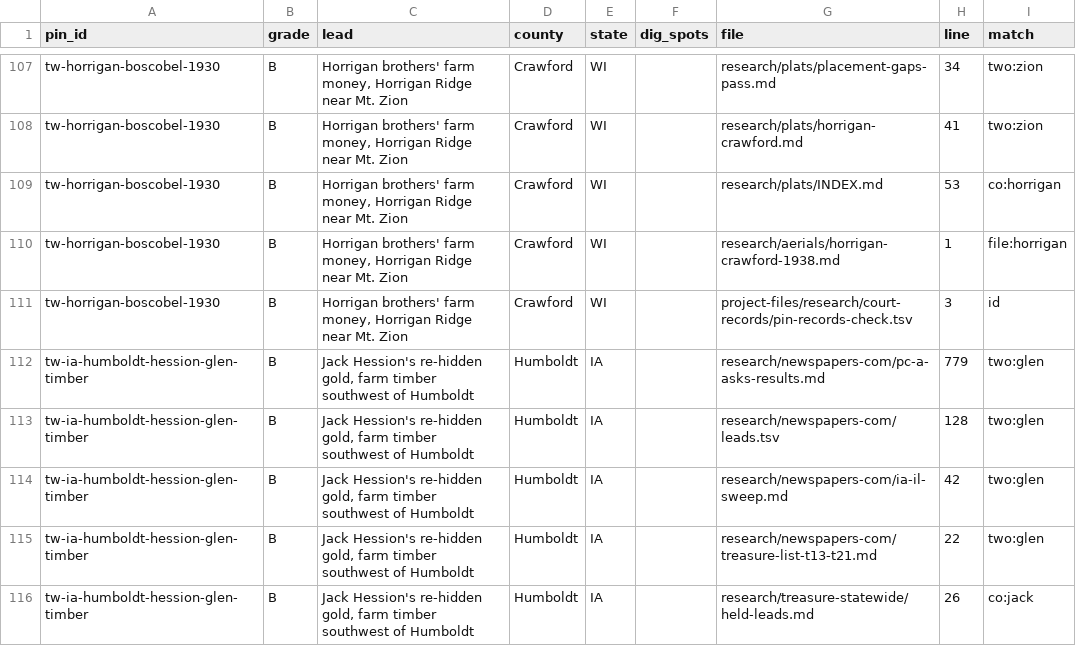
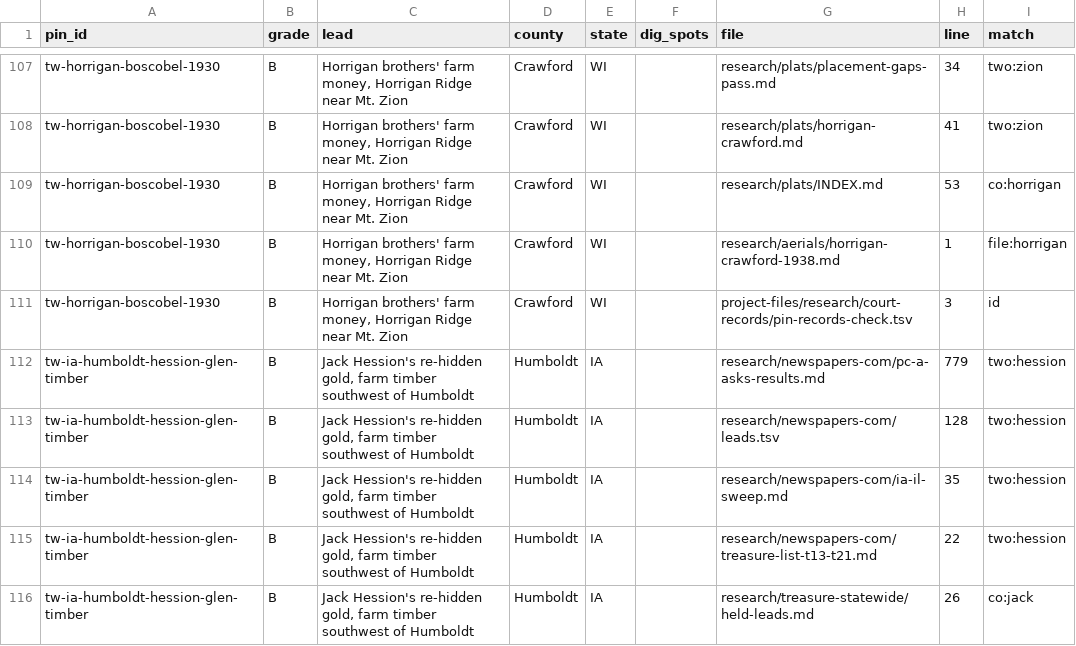
Before and after one commit to benf05ter/gold-atlas, a TSV file: research/index-by-pin.tsv, drawn as a sheet; only a part is shown, gaps mark what is left out; the diff covers the shown part only.

```diff
--- a/research/index-by-pin.tsv
+++ b/research/index-by-pin.tsv
@@ -111,6 +111,6 @@ tw-horrigan-boscobel-1930	B	Horrigan brothers' farm money, Horrigan Ridge near M
 tw-horrigan-boscobel-1930	B	Horrigan brothers' farm money, Horrigan Ridge near Mt. Zion	Crawford	WI		project-files/research/court-records/pin-records-check.tsv	3	id
-tw-ia-humboldt-hession-glen-timber	B	Jack Hession's re-hidden gold, farm timber southwest of Humboldt	Humboldt	IA		research/newspapers-com/pc-a-asks-results.md	779	two:glen
-tw-ia-humboldt-hession-glen-timber	B	Jack Hession's re-hidden gold, farm timber southwest of Humboldt	Humboldt	IA		research/newspapers-com/leads.tsv	128	two:glen
-tw-ia-humboldt-hession-glen-timber	B	Jack Hession's re-hidden gold, farm timber southwest of Humboldt	Humboldt	IA		research/newspapers-com/ia-il-sweep.md	42	two:glen
-tw-ia-humboldt-hession-glen-timber	B	Jack Hession's re-hidden gold, farm timber southwest of Humboldt	Humboldt	IA		research/newspapers-com/treasure-list-t13-t21.md	22	two:glen
+tw-ia-humboldt-hession-glen-timber	B	Jack Hession's re-hidden gold, farm timber southwest of Humboldt	Humboldt	IA		research/newspapers-com/pc-a-asks-results.md	779	two:hession
+tw-ia-humboldt-hession-glen-timber	B	Jack Hession's re-hidden gold, farm timber southwest of Humboldt	Humboldt	IA		research/newspapers-com/leads.tsv	128	two:hession
+tw-ia-humboldt-hession-glen-timber	B	Jack Hession's re-hidden gold, farm timber southwest of Humboldt	Humboldt	IA		research/newspapers-com/ia-il-sweep.md	35	two:hession
+tw-ia-humboldt-hession-glen-timber	B	Jack Hession's re-hidden gold, farm timber southwest of Humboldt	Humboldt	IA		research/newspapers-com/treasure-list-t13-t21.md	22	two:hession
 tw-ia-humboldt-hession-glen-timber	B	Jack Hession's re-hidden gold, farm timber southwest of Humboldt	Humboldt	IA		research/treasure-statewide/held-leads.md	26	co:jack
```
Also changed, not shown: 1 added row, 1 removed row and 35 edited cells elsewhere in this file, 3 other files.
